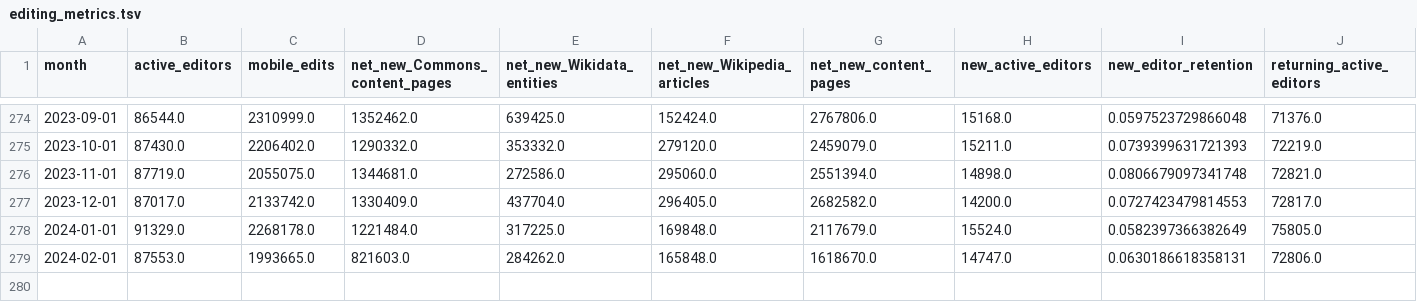
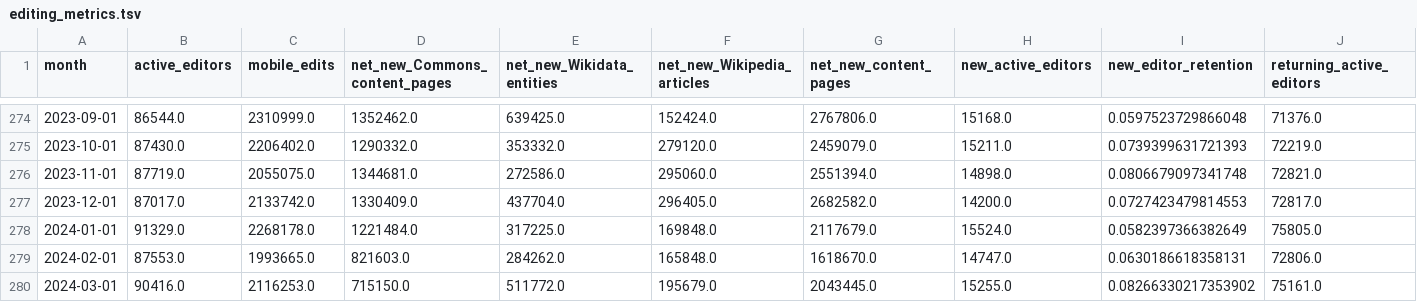
Before and after one commit to hghani-ctr/wikimedia, a TSV file: metrics/editing_metrics.tsv, drawn as a sheet; only a part is shown, gaps mark what is left out.

Commit message:
Update March 2024 metrics

```diff
--- a/metrics/editing_metrics.tsv
+++ b/metrics/editing_metrics.tsv
@@ -279 +279,2 @@ month	active_editors	mobile_edits	net_new_Commons_content_pages	net_new_Wikidata
 2024-02-01	87553.0	1993665.0	821603.0	284262.0	165848.0	1618670.0	14747.0	0.0630186618358131	72806.0
+2024-03-01	90416.0	2116253.0	715150.0	511772.0	195679.0	2043445.0	15255.0	0.08266330217353902	75161.0
```
Also changed, not shown: metrics/regional_unique_devices.tsv, 27 other files.
